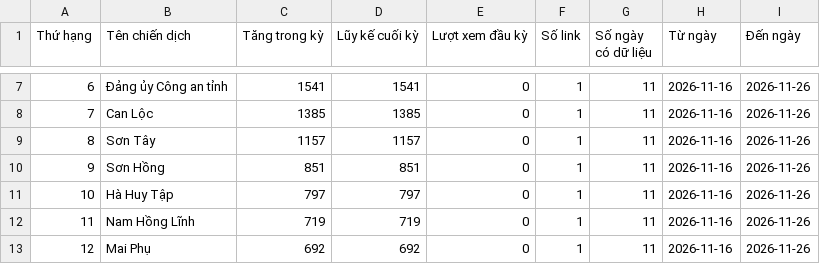
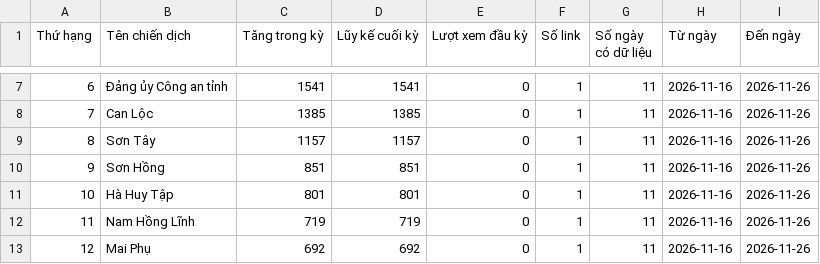
Before and after one commit to phuonglinh-ai/truyenthonghatinh, a CSV file: data.csv, drawn as a sheet; only a part is shown, gaps mark what is left out.

Commit message:
Update data 2026-11-26 04:15

```diff
--- a/data.csv
+++ b/data.csv
@@ -10,3 +10,3 @@
 9,Sơn Hồng,851,851,0,1,11,2026-11-16,2026-11-26
-10,Hà Huy Tập,797,797,0,1,11,2026-11-16,2026-11-26
+10,Hà Huy Tập,801,801,0,1,11,2026-11-16,2026-11-26
 11,Nam Hồng Lĩnh,719,719,0,1,11,2026-11-16,2026-11-26
```
